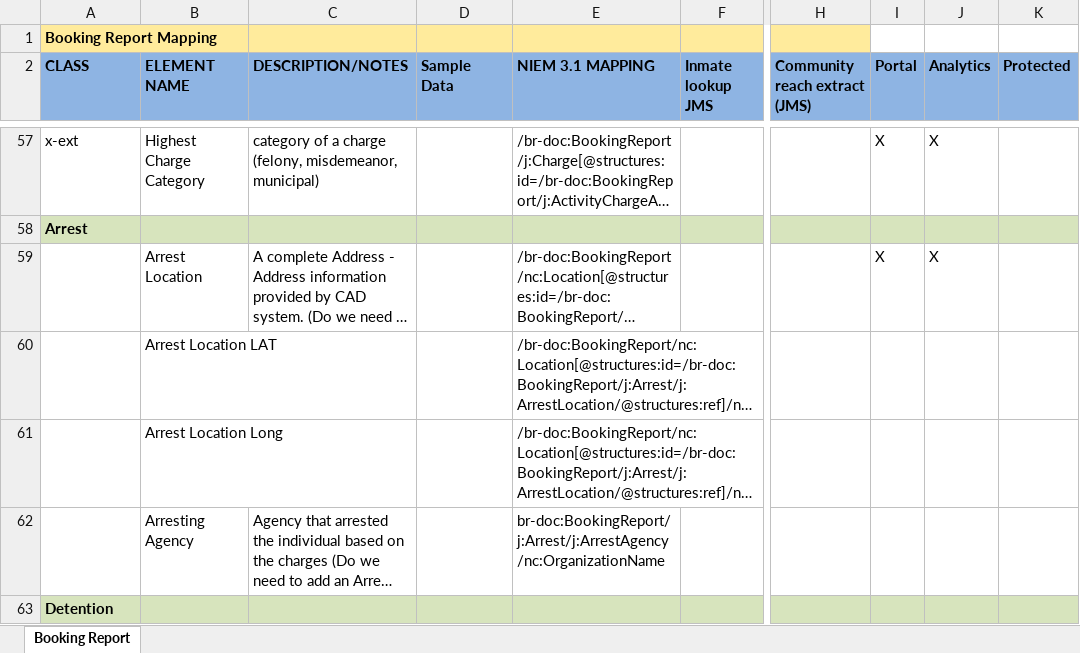
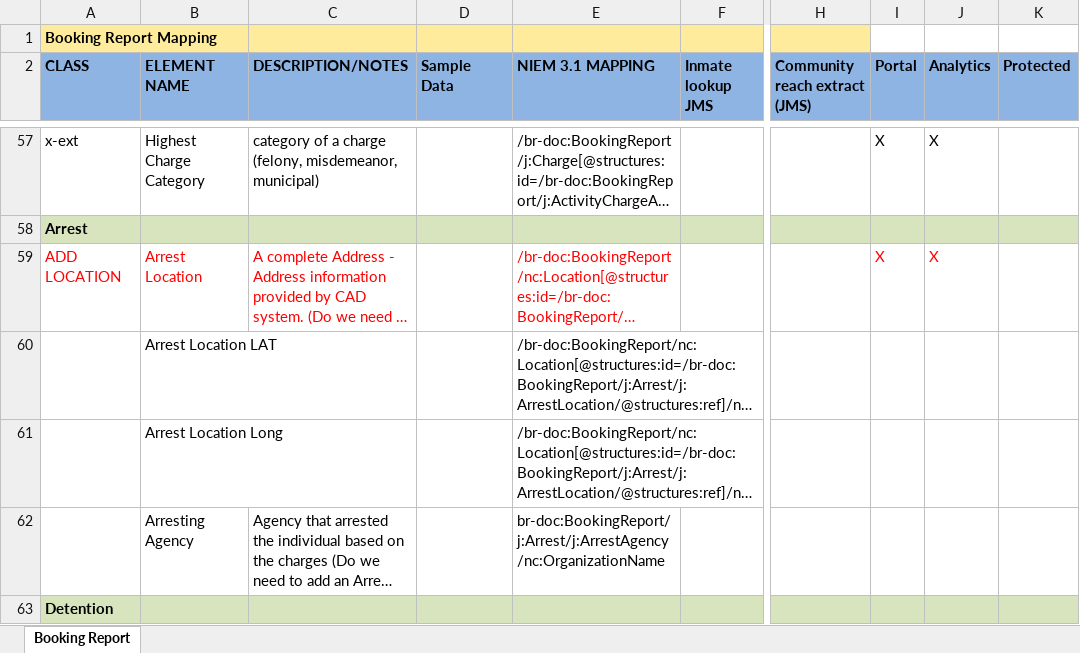
Before and after one commit to scottj7486/main, an Excel workbook: shared/ojb-resources-common/src/main/resources/ssp/Booking_Reporting/artifacts/service_model/information_model/IEPD/documentation/BookingReportMapping.xlsx, sheet Booking Report, drawn as a sheet; only a part is shown, gaps mark what is left out; long unchanged cells end in …; values as stored, in another font and other column widths than the file's, no borders; the diff names each change by its address in the sheet, - before the commit and + after, or states it on an @@ line.

Commit message:
Broke out Arrest location fields in detail.

```diff
--- a/shared/ojb-resources-common/src/main/resources/ssp/Booking_Reporting/artifacts/service_model/information_model/IEPD/documentation/BookingReportMapping.xlsx (sheet Booking Report)
+++ b/shared/ojb-resources-common/src/main/resources/ssp/Booking_Reporting/artifacts/service_model/information_model/IEPD/documentation/BookingReportMapping.xlsx (sheet Booking Report)
-A59 (CLASS): (empty)
+A59 (CLASS): ADD LOCATION
-B59:C59 text colour: black
+B59:C59 text colour: #FF0000
-E59 text colour: black
+E59 text colour: #FF0000
-I59:J59 text colour: black
+I59:J59 text colour: #FF0000
```
Also changed, not shown: shared/ojb-resources-common/src/main/resources/ssp/Custody_Status_Change_Reporting/artifacts/service_model/information_model/IEPD/documentation/Mapping.xlsx, 13 other files.
